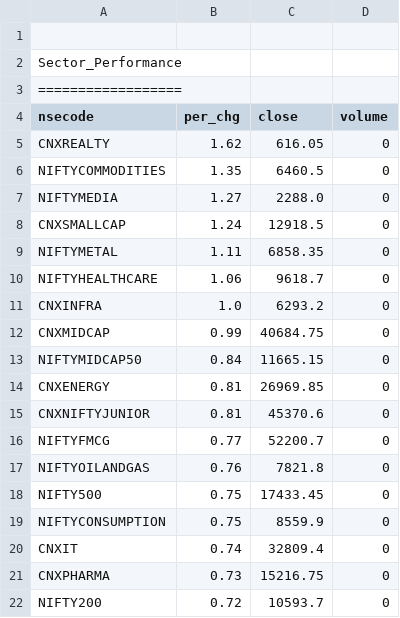
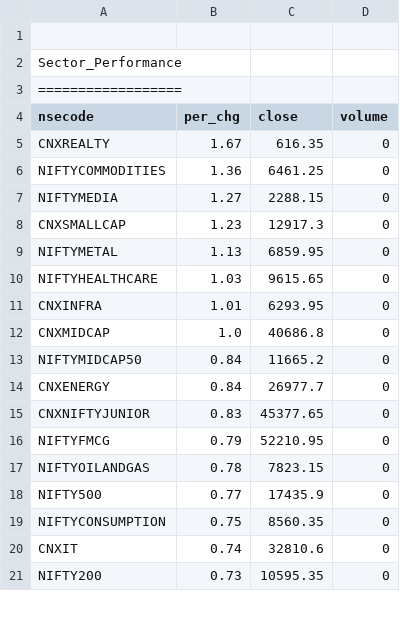
Before and after one commit to satishcse/mkt_updates, a CSV file: Sector_Performance.csv, drawn as a sheet; only a part is shown; the diff covers the shown part only.

```diff
--- a/Sector_Performance.csv
+++ b/Sector_Performance.csv
@@ -4,19 +4,18 @@ Sector_Performance,,,,
 nsecode,per_chg,close,volume
-CNXREALTY,1.62,616.05,0
-NIFTYCOMMODITIES,1.35,6460.5,0
-NIFTYMEDIA,1.27,2288.0,0
-CNXSMALLCAP,1.24,12918.5,0
-NIFTYMETAL,1.11,6858.35,0
-NIFTYHEALTHCARE,1.06,9618.7,0
-CNXINFRA,1.0,6293.2,0
-CNXMIDCAP,0.99,40684.75,0
-NIFTYMIDCAP50,0.84,11665.15,0
-CNXENERGY,0.81,26969.85,0
-CNXNIFTYJUNIOR,0.81,45370.6,0
-NIFTYFMCG,0.77,52200.7,0
-NIFTYOILANDGAS,0.76,7821.8,0
-NIFTY500,0.75,17433.45,0
-NIFTYCONSUMPTION,0.75,8559.9,0
-CNXIT,0.74,32809.4,0
-CNXPHARMA,0.73,15216.75,0
-NIFTY200,0.72,10593.7,0
+CNXREALTY,1.67,616.35,0
+NIFTYCOMMODITIES,1.36,6461.25,0
+NIFTYMEDIA,1.27,2288.15,0
+CNXSMALLCAP,1.23,12917.3,0
+NIFTYMETAL,1.13,6859.95,0
+NIFTYHEALTHCARE,1.03,9615.65,0
+CNXINFRA,1.01,6293.95,0
+CNXMIDCAP,1.0,40686.8,0
+NIFTYMIDCAP50,0.84,11665.2,0
+CNXENERGY,0.84,26977.7,0
+CNXNIFTYJUNIOR,0.83,45377.65,0
+NIFTYFMCG,0.79,52210.95,0
+NIFTYOILANDGAS,0.78,7823.15,0
+NIFTY500,0.77,17435.9,0
+NIFTYCONSUMPTION,0.75,8560.35,0
+CNXIT,0.74,32810.6,0
+NIFTY200,0.73,10595.35,0
```
Also changed, not shown: 2 added rows, 1 removed row and 19 edited cells elsewhere in this file, Candlesticks_Scans_ID.csv, 4 other files.
